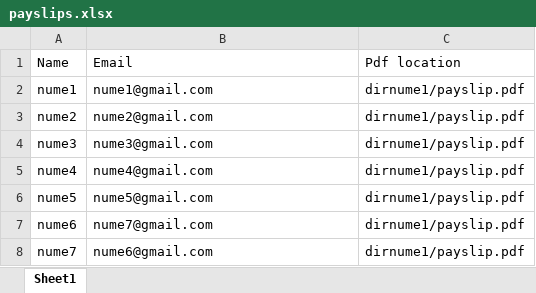
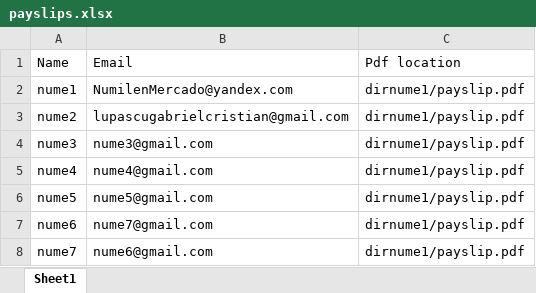
Before and after one commit to lupascugabrielcristian/email-sender, an Excel workbook: payslips.xlsx, sheet Sheet1, drawn as a sheet; values as stored, in another font and other column widths than the file's, no borders; the diff names each change by its address in the sheet, - before the commit and + after, or states it on an @@ line.

```diff
--- a/payslips.xlsx (sheet Sheet1)
+++ b/payslips.xlsx (sheet Sheet1)
-B2: nume1@gmail.com
+B2: NumilenMercado@yandex.com
-B3: nume2@gmail.com
+B3: lupascugabrielcristian@gmail.com
```
Also changed, not shown: 4 other files.
